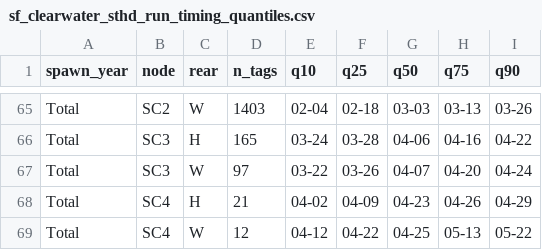
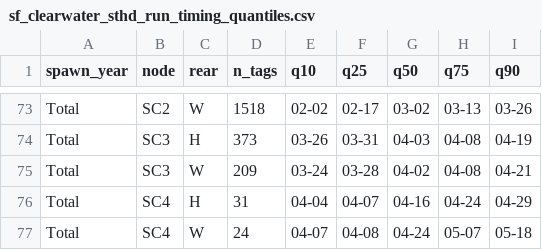
Before and after one commit to NPTfisheries/SF_Clearwater_Passage, a CSV file: output/run_timing/sf_clearwater_sthd_run_timing_quantiles.csv, drawn as a sheet; only a part is shown, gaps mark what is left out; addresses are those after the commit; the diff covers the shown part only; the diff names each change by its address in the sheet, - before the commit and + after, or states it on an @@ line.

```diff
--- a/output/run_timing/sf_clearwater_sthd_run_timing_quantiles.csv
+++ b/output/run_timing/sf_clearwater_sthd_run_timing_quantiles.csv
-D73 (n_tags): 1403
+D73 (n_tags): 1518
-E73 (q10): 02-04
+E73 (q10): 02-02
-F73 (q25): 02-18
+F73 (q25): 02-17
-G73 (q50): 03-03
+G73 (q50): 03-02
-D74 (n_tags): 165
+D74 (n_tags): 373
-E74 (q10): 03-24
+E74 (q10): 03-26
-F74 (q25): 03-28
+F74 (q25): 03-31
-G74 (q50): 04-06
+G74 (q50): 04-03
-H74 (q75): 04-16
+H74 (q75): 04-08
-I74 (q90): 04-22
+I74 (q90): 04-19
-D75 (n_tags): 97
+D75 (n_tags): 209
-E75 (q10): 03-22
+E75 (q10): 03-24
-F75 (q25): 03-26
+F75 (q25): 03-28
-G75 (q50): 04-07
+G75 (q50): 04-02
-H75 (q75): 04-20
+H75 (q75): 04-08
-I75 (q90): 04-24
+I75 (q90): 04-21
-D76 (n_tags): 21
+D76 (n_tags): 31
-E76 (q10): 04-02
+E76 (q10): 04-04
-F76 (q25): 04-09
+F76 (q25): 04-07
-G76 (q50): 04-23
+G76 (q50): 04-16
-H76 (q75): 04-26
+H76 (q75): 04-24
-D77 (n_tags): 12
+D77 (n_tags): 24
-E77 (q10): 04-12
+E77 (q10): 04-07
-F77 (q25): 04-22
+F77 (q25): 04-08
-G77 (q50): 04-25
+G77 (q50): 04-24
-H77 (q75): 05-13
+H77 (q75): 05-07
-I77 (q90): 05-22
+I77 (q90): 05-18
```
Also changed, not shown: 8 added rows and 44 edited cells elsewhere in this file, 2 other files.
